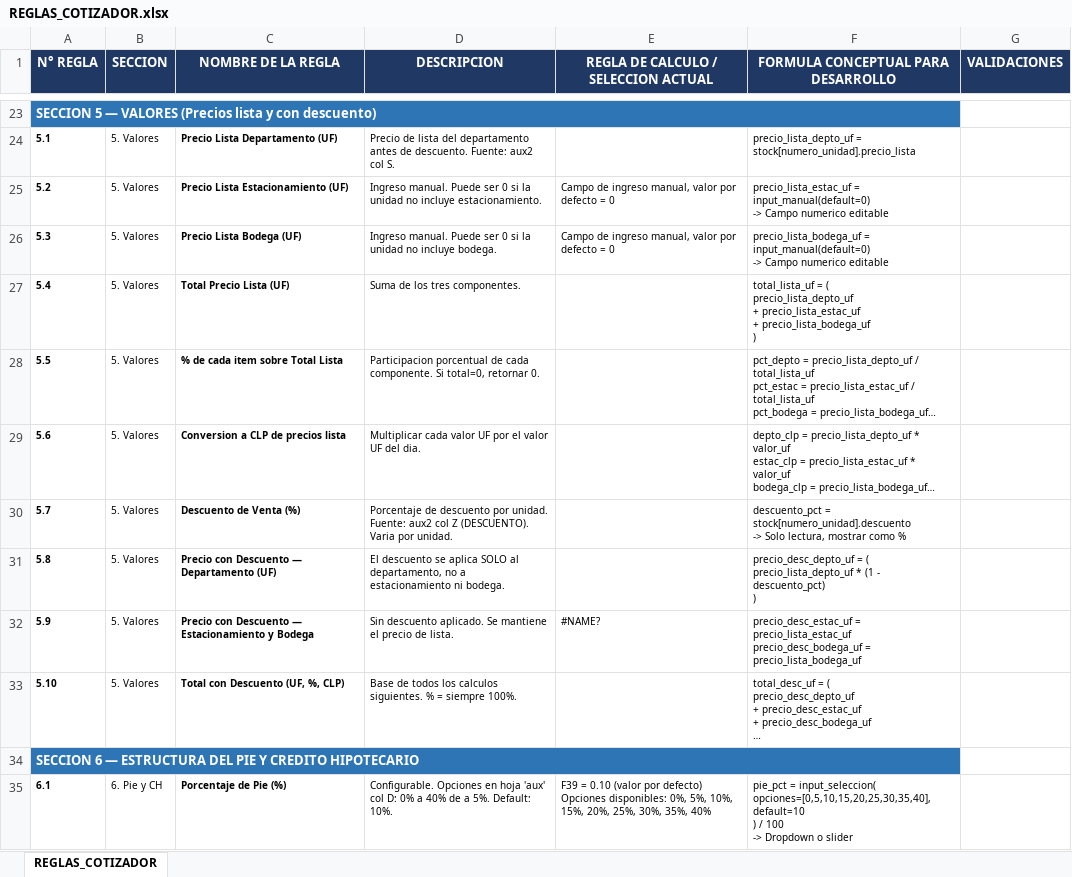
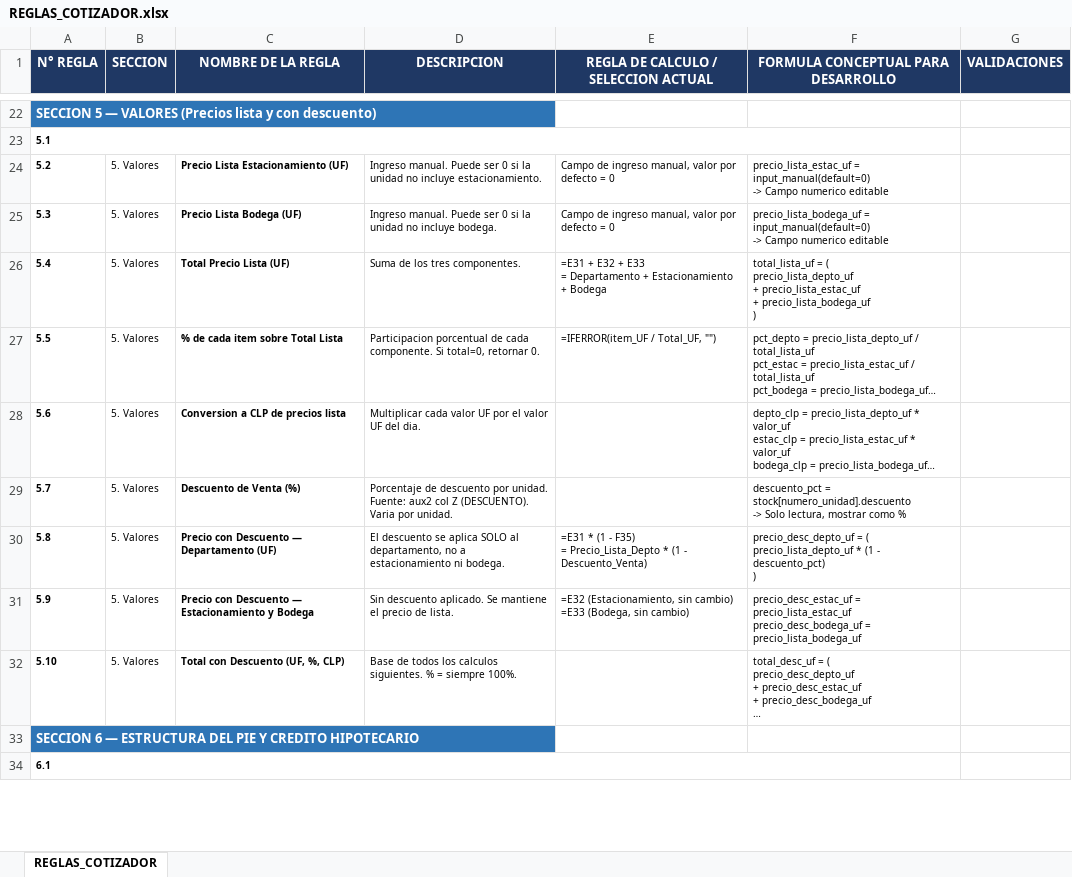
Before and after one commit to fdonosoh-droid/cotizador-web-mp, an Excel workbook: REGLAS_COTIZADOR.xlsx, sheet REGLAS_COTIZADOR, drawn as a sheet; only a part is shown, gaps mark what is left out; long unchanged cells end in …; values as stored, in another font and other column widths than the file's, no borders; formulas without a stored value are shown as written; removed rows and columns are numbered as before the commit, all else as after; ↵ is a line break in a cell; the diff covers the shown part only; the diff names each change by its address in the sheet, - before the commit and + after, or states it on an @@ line.

```diff
--- a/REGLAS_COTIZADOR.xlsx (sheet REGLAS_COTIZADOR)
+++ b/REGLAS_COTIZADOR.xlsx (sheet REGLAS_COTIZADOR)
-A23:F23 merged
+A23:F23 merged
-B23 (SECCION): 5. Valores
+B23 (SECCION): (empty)
-C23 (NOMBRE DE LA REGLA): Precio Lista Departamento (UF)
+C23 (NOMBRE DE LA REGLA): (empty)
-D23 (DESCRIPCION): Precio de lista del departamento antes de descuento. Fuente: aux2 col S.
+D23 (DESCRIPCION): (empty)
-F23: precio_lista_depto_uf = stock[numero_unidad].precio_lista
+F23: (empty)
-E26: (empty)
+E26: =E31 + E32 + E33 ↵ = Departamento + Estacionamiento + Bodega
-E27: (empty)
+E27: =IFERROR(item_UF / Total_UF, "")
-E30: (empty)
+E30: =E31 * (1 - F35) ↵ = Precio_Lista_Depto * (1 - Descuento_Venta)
-E31: #NAME?
+E31: =E32 (Estacionamiento, sin cambio) ↵ =E33 (Bodega, sin cambio)
-A34:F34 merged
+A34:F34 merged
-B34 (SECCION): 6. Pie y CH
+B34 (SECCION): (empty)
-C34 (NOMBRE DE LA REGLA): Porcentaje de Pie (%)
+C34 (NOMBRE DE LA REGLA): (empty)
-D34 (DESCRIPCION): Configurable. Opciones en hoja 'aux' col D: 0% a 40% de a 5%. Default: 10%.
+D34 (DESCRIPCION): (empty)
-E34: F39 = 0.10 (valor por defecto) ↵ Opciones disponibles: 0%, 5%, 10%, 15%, 20%, 25%, 30%, 35%, 40%
+E34: (empty)
-F34: pie_pct = input_seleccion( ↵ opciones=[0,5,10,15,20,25,30,35,40], ↵ default=10 ↵ ) / 100 ↵ -> Dropdown o slider
+F34: (empty)
```
Also changed, not shown: 1 removed row, 98 edited cells, cell formats and merged cells elsewhere in this sheet, MODELO_DATOS_COTIZADOR.xlsx, 8 other files.
